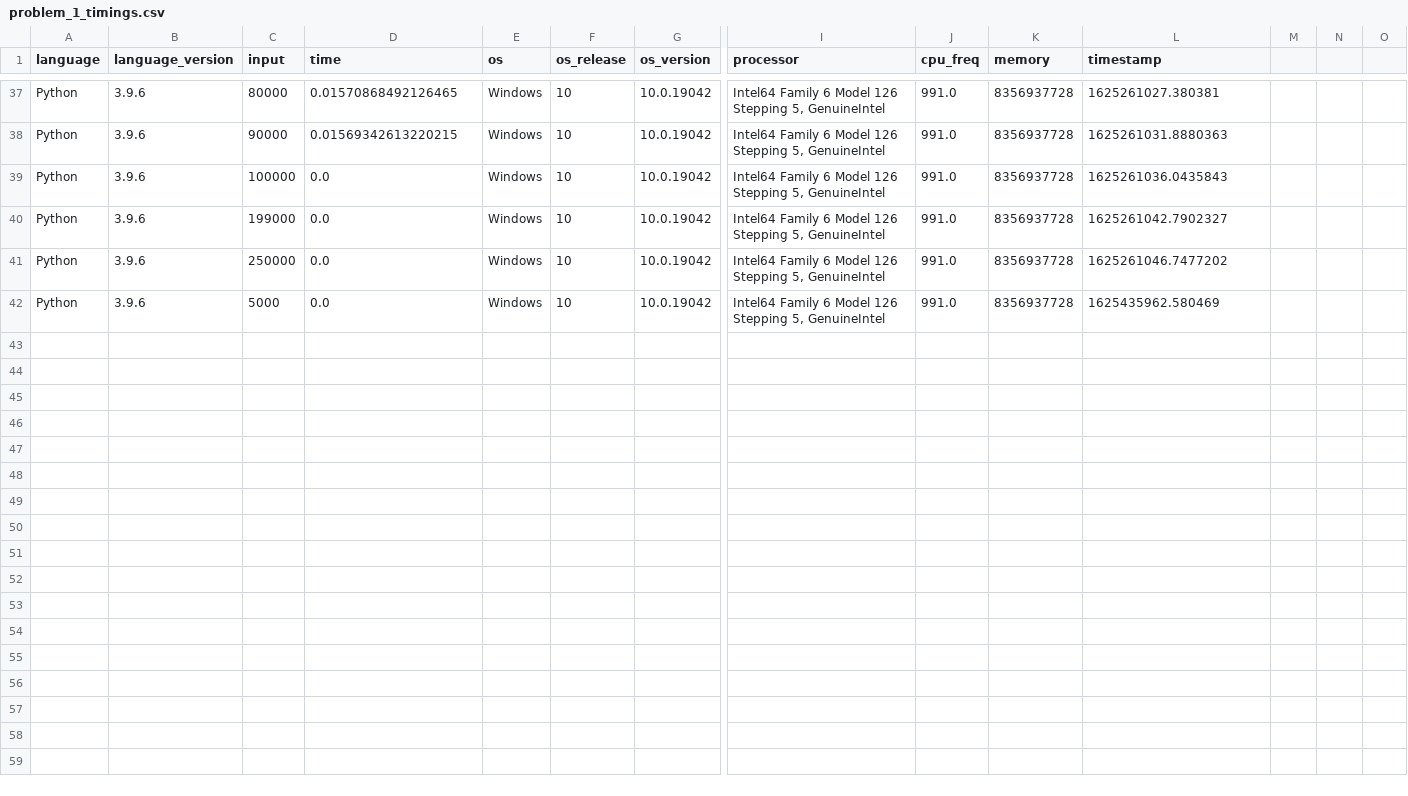
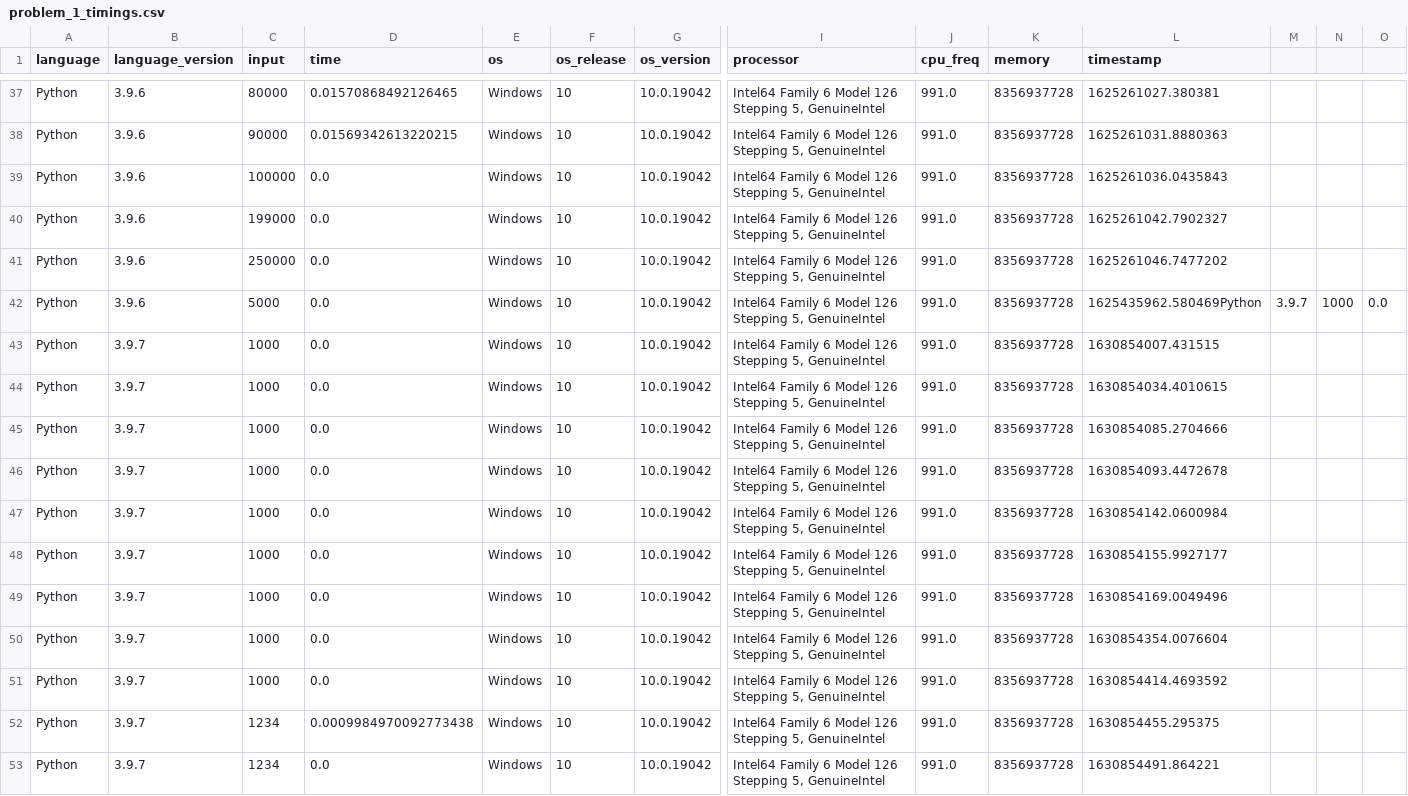
Before and after one commit to gavinsykes/project-euler, a CSV file: problem_1/problem_1_timings.csv, drawn as a sheet; only a part is shown, gaps mark what is left out; addresses are those after the commit; rows hold the shown columns only; the diff names each change by its address in the sheet, - before the commit and + after, or states it on an @@ line.

Commit message:
Adding more times to problem 1 with testing

```diff
--- a/problem_1/problem_1_timings.csv
+++ b/problem_1/problem_1_timings.csv
+row 42: Python | 3.9.6 | 5000 | 0.0 | Windows | 10 | 10.0.19042 | Intel64 Family 6 Model 126 Stepping 5, GenuineIntel | 991.0 | 8356937728 | 1625435962.580469Python | 3.9.7 | 1000 | 0.0
-B43 (language_version): 3.9.6
+B43 (language_version): 3.9.7
-C43 (input): 5000
+C43 (input): 1000
-L43 (timestamp): 1625435962.580469
+L43 (timestamp): 1630854007.431515
+row 44: Python | 3.9.7 | 1000 | 0.0 | Windows | 10 | 10.0.19042 | Intel64 Family 6 Model 126 Stepping 5, GenuineIntel | 991.0 | 8356937728 | 1630854034.4010615
+row 45: Python | 3.9.7 | 1000 | 0.0 | Windows | 10 | 10.0.19042 | Intel64 Family 6 Model 126 Stepping 5, GenuineIntel | 991.0 | 8356937728 | 1630854085.2704666
+row 46: Python | 3.9.7 | 1000 | 0.0 | Windows | 10 | 10.0.19042 | Intel64 Family 6 Model 126 Stepping 5, GenuineIntel | 991.0 | 8356937728 | 1630854093.4472678
+row 47: Python | 3.9.7 | 1000 | 0.0 | Windows | 10 | 10.0.19042 | Intel64 Family 6 Model 126 Stepping 5, GenuineIntel | 991.0 | 8356937728 | 1630854142.0600984
+row 48: Python | 3.9.7 | 1000 | 0.0 | Windows | 10 | 10.0.19042 | Intel64 Family 6 Model 126 Stepping 5, GenuineIntel | 991.0 | 8356937728 | 1630854155.9927177
+row 49: Python | 3.9.7 | 1000 | 0.0 | Windows | 10 | 10.0.19042 | Intel64 Family 6 Model 126 Stepping 5, GenuineIntel | 991.0 | 8356937728 | 1630854169.0049496
+row 50: Python | 3.9.7 | 1000 | 0.0 | Windows | 10 | 10.0.19042 | Intel64 Family 6 Model 126 Stepping 5, GenuineIntel | 991.0 | 8356937728 | 1630854354.0076604
+row 51: Python | 3.9.7 | 1000 | 0.0 | Windows | 10 | 10.0.19042 | Intel64 Family 6 Model 126 Stepping 5, GenuineIntel | 991.0 | 8356937728 | 1630854414.4693592
+row 52: Python | 3.9.7 | 1234 | 0.0009984970092773438 | Windows | 10 | 10.0.19042 | Intel64 Family 6 Model 126 Stepping 5, GenuineIntel | 991.0 | 8356937728 | 1630854455.295375
+row 53: Python | 3.9.7 | 1234 | 0.0 | Windows | 10 | 10.0.19042 | Intel64 Family 6 Model 126 Stepping 5, GenuineIntel | 991.0 | 8356937728 | 1630854491.864221
```
